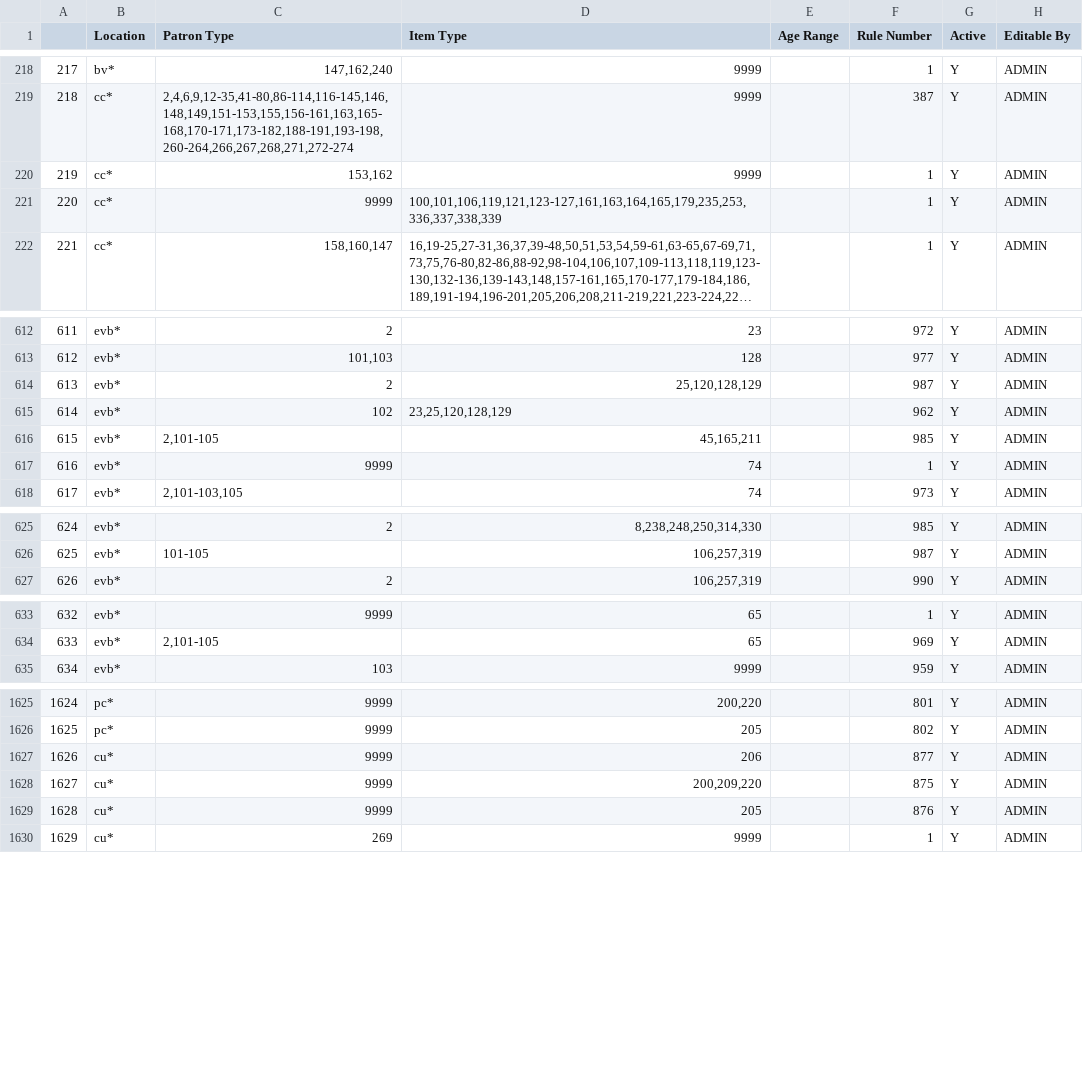
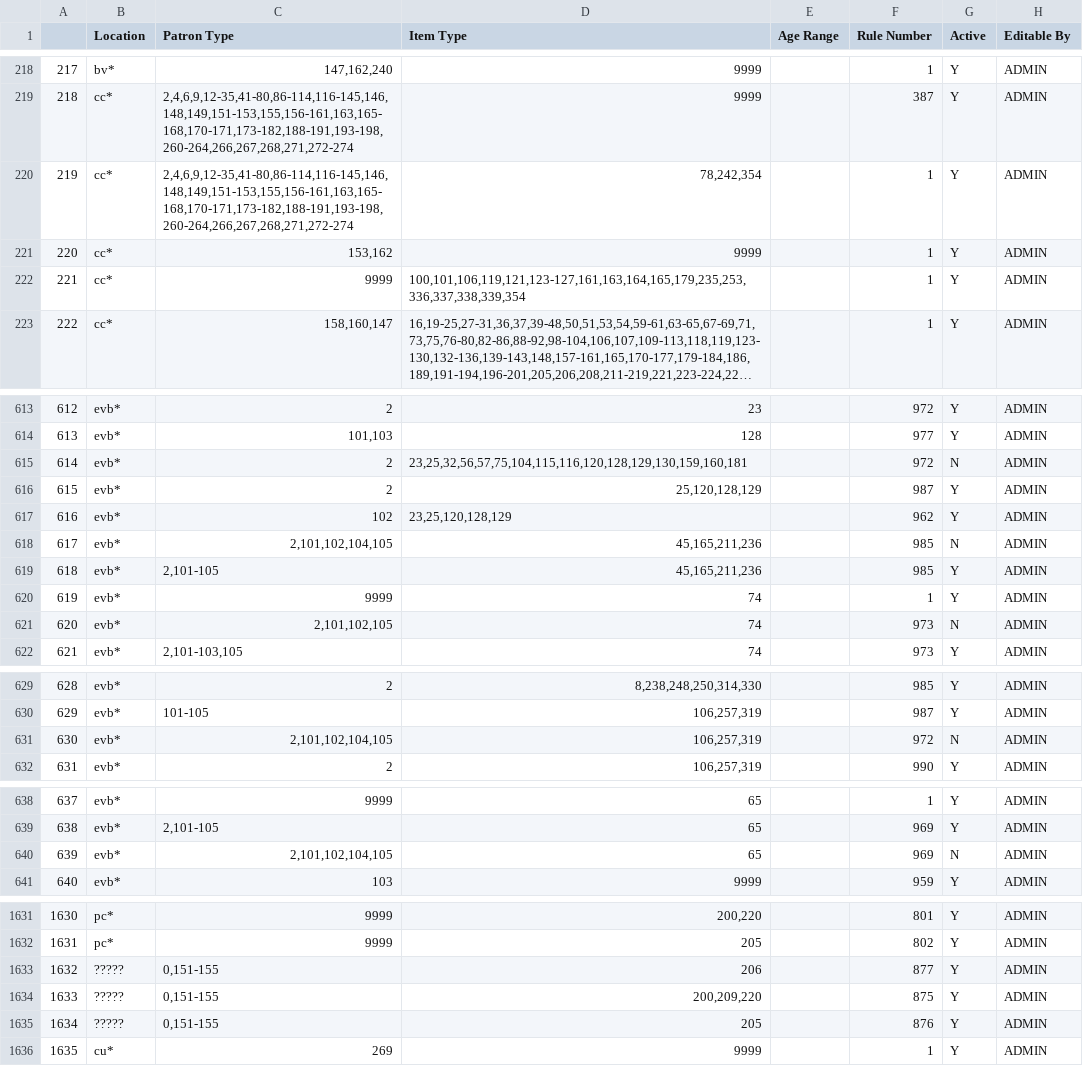
Before and after one commit to MarmotLibraryNetwork/sierraloanrules, a CSV file: lrdt.csv, drawn as a sheet; only a part is shown, gaps mark what is left out; long unchanged cells end in …; addresses are those after the commit; the diff covers the shown part only; the diff names each change by its address in the sheet, - before the commit and + after, or states it on an @@ line.

Commit message:
Several Changes on MLN1 and MLN2
MLN1: changing the julian loan rule for Aims, adding new itypes for eagle, adding new  lrdt lines for evld's loan rule consolidation, new loan rule for vail, fixing prospector loan rules for CMU.
MLN2: fixing circulation notices for Loveland, fixing automatic renewals and time b4 renew values for clearview, new holdable rule for mln2 dummy items, adding new b*rba lines to the lrdt, fixing loan rules and ptypes in lrdt lines for Longmont, adding new lrdt line for dummy items.

```diff
--- a/lrdt.csv
+++ b/lrdt.csv
+row 220: 219 | cc* | 2,4,6,9,12-35,41-80,86-114,116-145,146,148,149,151-153,155,156-161,163,165-168,170-171,173-182,188-191,193-198,260-264,266,267,268,271,272-274 | 78,242,354 |  | 1 | Y | ADMIN
@@ column A renumbered from row 221 down @@
-D222 (Item Type): 100,101,106,119,121,123-127,161,163,164,165,179,235,253,336,337,338,339
+D222 (Item Type): 100,101,106,119,121,123-127,161,163,164,165,179,235,253,336,337,338,339,354
+row 615: 614 | evb* | 2 | 23,25,32,56,57,75,104,115,116,120,128,129,130,159,160,181 |  | 972 | N | ADMIN
+row 618: 617 | evb* | 2,101,102,104,105 | 45,165,211,236 |  | 985 | N | ADMIN
-D619 (Item Type): 45,165,211
+D619 (Item Type): 45,165,211,236
+row 621: 620 | evb* | 2,101,102,105 | 74 |  | 973 | N | ADMIN
+row 631: 630 | evb* | 2,101,102,104,105 | 106,257,319 |  | 972 | N | ADMIN
+row 640: 639 | evb* | 2,101,102,104,105 | 65 |  | 969 | N | ADMIN
-B1633:B1635 (Location): cu*
+B1633:B1635 (Location): ?????
-C1633:C1635 (Patron Type): 9999
+C1633:C1635 (Patron Type): 0,151-155
```
Also changed, not shown: 35 edited cells elsewhere in this file, flatirons/fl_loan_rules.csv, flatirons/fl_lrdt.csv, 1 other file.
